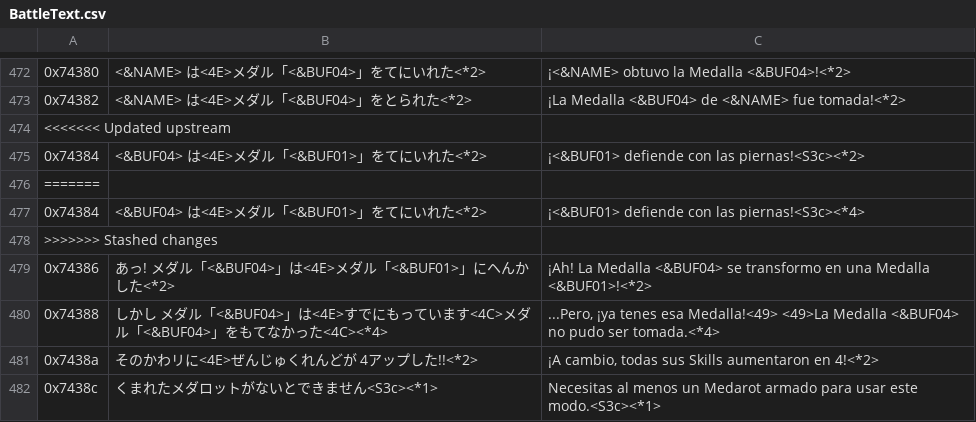
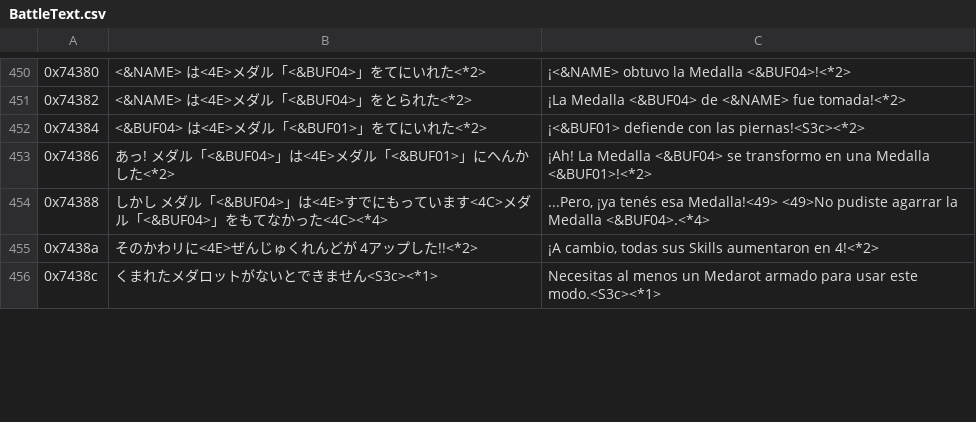
Before and after one commit to Medabots/medarot1, a CSV file: text/dialog/BattleText.csv, drawn as a sheet; only a part is shown, gaps mark what is left out; removed rows and columns are numbered as before the commit, all else as after; the diff covers the shown part only; the diff names each change by its address in the sheet, - before the commit and + after, or states it on an @@ line.

```diff
--- a/text/dialog/BattleText.csv
+++ b/text/dialog/BattleText.csv
-row 474: <<<<<<< Updated upstream
-row 476: =======
-row 477: 0x74384 | <&BUF04> は<4E>メダル「<&BUF01>」をてにいれた<*2> | ¡<&BUF01> defiende con las piernas!<S3c><*4>
-row 478: >>>>>>> Stashed changes
-C454: ...Pero, ¡ya tenes esa Medalla!<49> <49>La Medalla <&BUF04> no pudo ser tomada.<*4>
+C454: ...Pero, ¡ya tenés esa Medalla!<49> <49>No pudiste agarrar la Medalla <&BUF04>.<*4>
```
Also changed, not shown: 26 removed rows and 15 edited cells elsewhere in this file, text/dialog/Snippet2.csv, text/dialog/Snippet3.csv, 6 other files.
